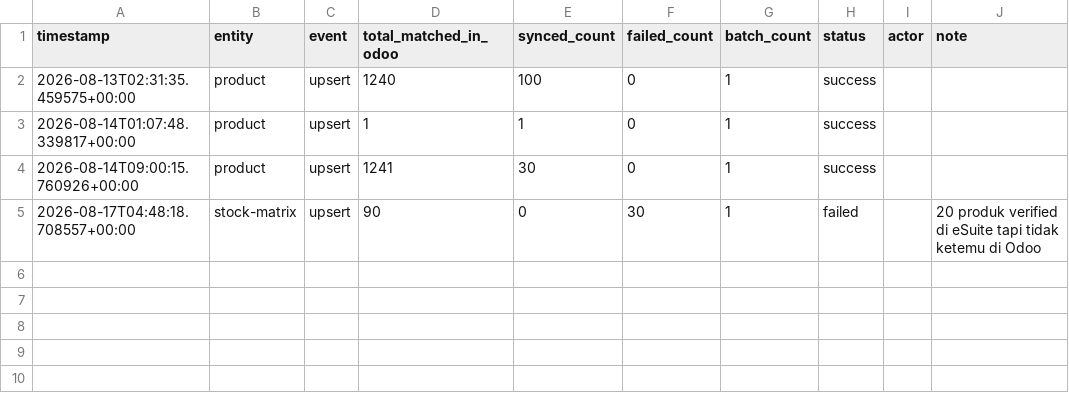
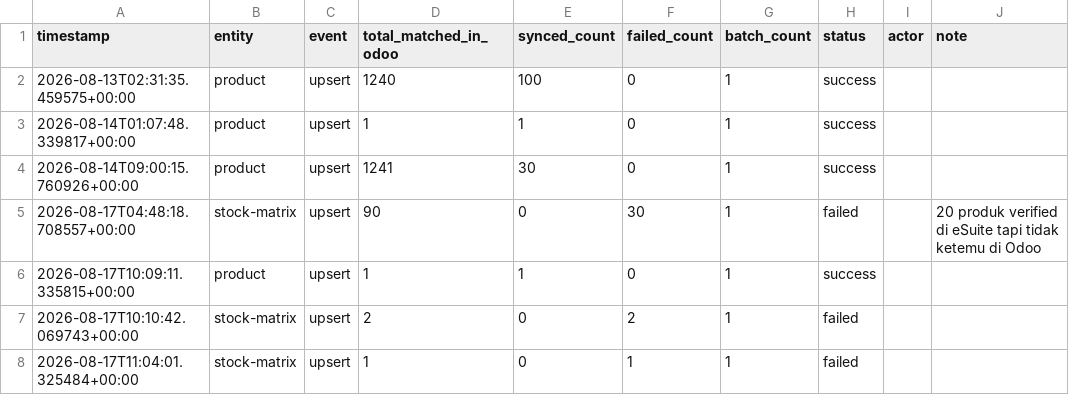
Before and after one commit to ariwijaya-try1/CBU-eDot, a CSV file: logs/sync_log.csv, drawn as a sheet.

Commit message:
up stock

```diff
--- a/logs/sync_log.csv
+++ b/logs/sync_log.csv
@@ -5 +5,4 @@ timestamp,entity,event,total_matched_in_odoo,synced_count,failed_count,batch_cou
 2026-08-17T04:48:18.708557+00:00,stock-matrix,upsert,90,0,30,1,failed,,20 produk verified di eSuite tapi tidak ketemu di Odoo
+2026-08-17T10:09:11.335815+00:00,product,upsert,1,1,0,1,success,,
+2026-08-17T10:10:42.069743+00:00,stock-matrix,upsert,2,0,2,1,failed,,
+2026-08-17T11:04:01.325484+00:00,stock-matrix,upsert,1,0,1,1,failed,,
```
Also changed, not shown: 1 other file.
